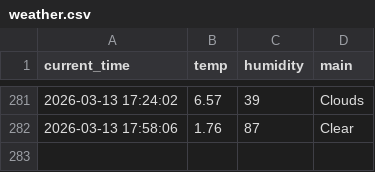
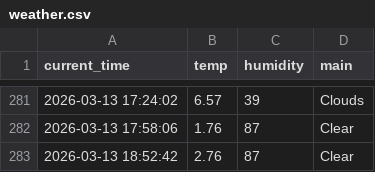
Before and after one commit to qkrrkdtj/weather_5m, a CSV file: weather.csv, drawn as a sheet; only a part is shown, gaps mark what is left out.

```diff
--- a/weather.csv
+++ b/weather.csv
@@ -282 +282,2 @@ current_time,temp,humidity,main
 2026-03-13 17:58:06,1.76,87,Clear
+2026-03-13 18:52:42,2.76,87,Clear
```
